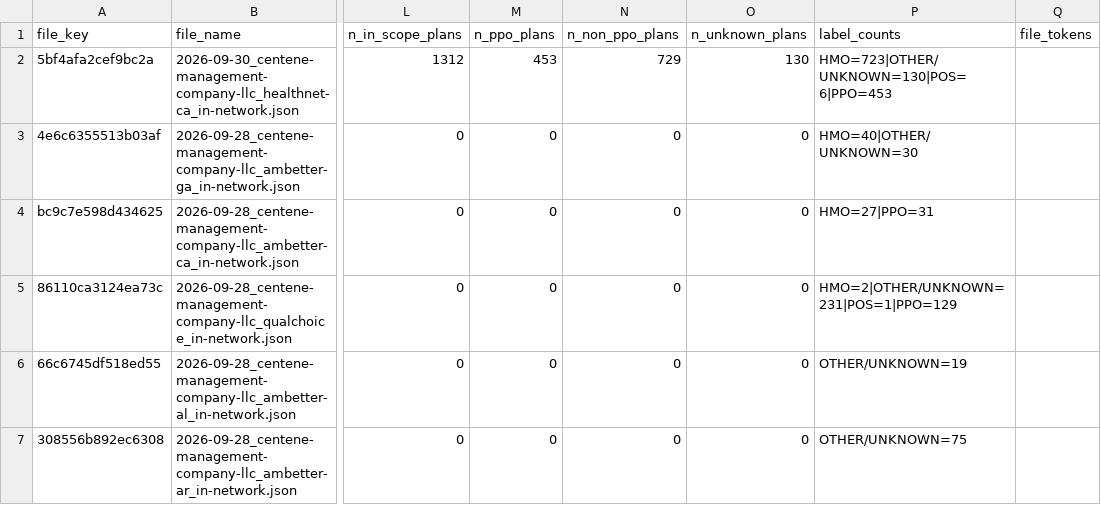
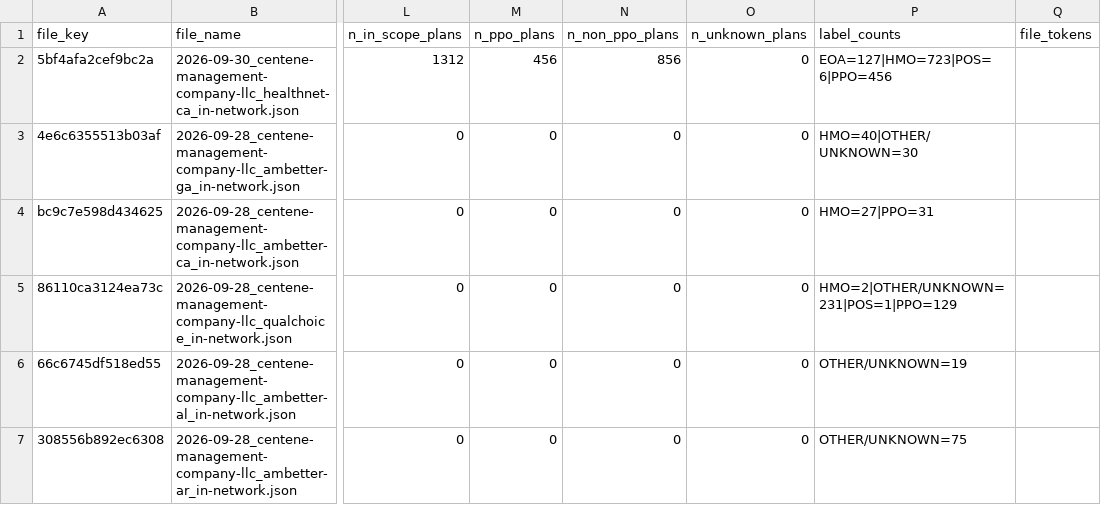
Before and after one commit to Tanishka3010/Hilabs-Hackathon, a CSV file: outputs/c2/file_classification.csv, drawn as a sheet; only a part is shown, gaps mark what is left out; the diff names each change by its address in the sheet, - before the commit and + after, or states it on an @@ line.

```diff
--- a/outputs/c2/file_classification.csv
+++ b/outputs/c2/file_classification.csv
-M2 (n_ppo_plans): 453
+M2 (n_ppo_plans): 456
-N2 (n_non_ppo_plans): 729
+N2 (n_non_ppo_plans): 856
-O2 (n_unknown_plans): 130
+O2 (n_unknown_plans): 0
-P2 (label_counts): HMO=723|OTHER/UNKNOWN=130|POS=6|PPO=453
+P2 (label_counts): EOA=127|HMO=723|POS=6|PPO=456
```
Also changed, not shown: outputs/c2/exclusions_summary.csv, outputs/c2/ppo_files.csv, 11 other files.
